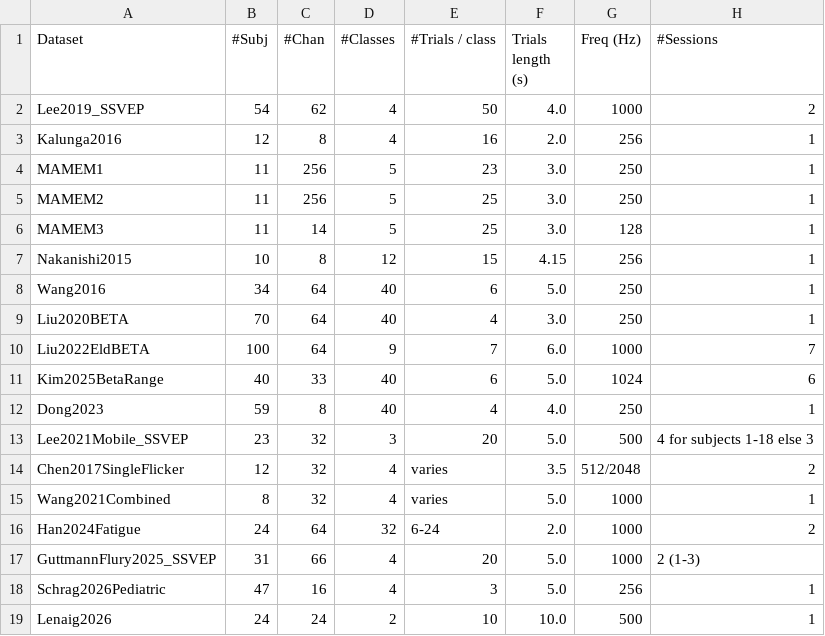
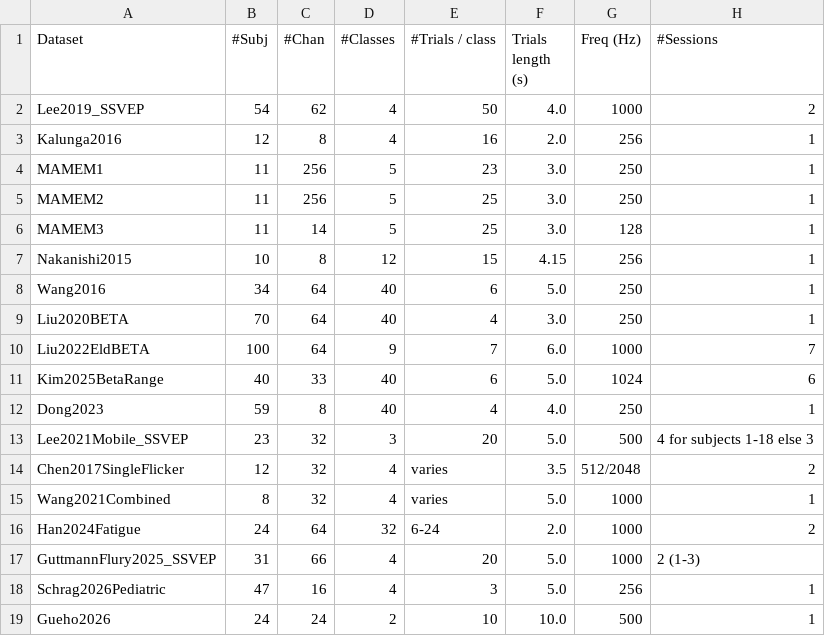
Before and after one commit to NeuroTechX/moabb, a CSV file: moabb/datasets/summary_ssvep.csv, drawn as a sheet.

Commit message:
Rename Lenaig2026 to Gueho2026 (deprecated alias) + class-name audit metadata fixes (#1319)
* Rename Lenaig2026 to Gueho2026 (deprecated alias, code unchanged) + W42 metadata fixes

* [pre-commit.ci] auto fixes from pre-commit.com hooks

* Gueho2026: register the rename in summary/NEMAR-exempt/DOI-cache and skip deprecated aliases in registry-wide tests

---------

Co-authored-by: pre-commit-ci[bot] <66853113+pre-commit-ci[bot]@users.noreply.github.com>

```diff
--- a/moabb/datasets/summary_ssvep.csv
+++ b/moabb/datasets/summary_ssvep.csv
@@ -18,2 +18,2 @@ GuttmannFlury2025_SSVEP,31,66,4,20,5.0,1000,2 (1-3)
 Schrag2026Pediatric,47,16,4,3,5.0,256,1
-Lenaig2026,24,24,2,10,10.0,500,1
+Gueho2026,24,24,2,10,10.0,500,1
```
Also changed, not shown: 15 other files.
